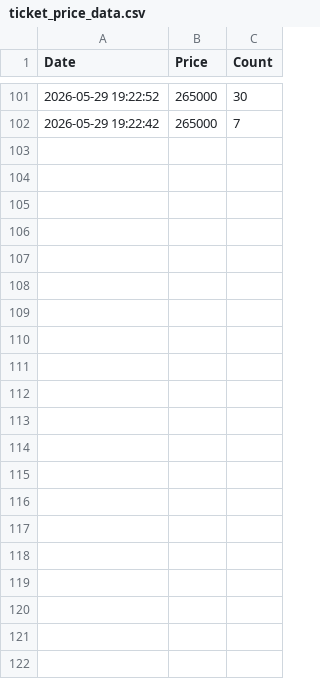
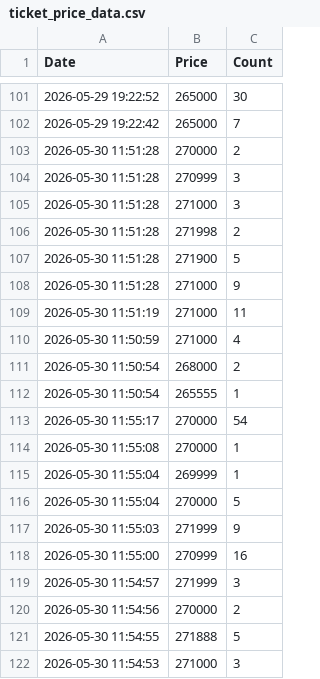
Before and after one commit to Kimjihwang1/dnf-market-analyzer, a CSV file: data/ticket_price_data.csv, drawn as a sheet; only a part is shown, gaps mark what is left out; the diff names each change by its address in the sheet, - before the commit and + after, or states it on an @@ line.

```diff
--- a/data/ticket_price_data.csv
+++ b/data/ticket_price_data.csv
+row 103: 2026-05-30 11:51:28 | 270000 | 2
+row 104: 2026-05-30 11:51:28 | 270999 | 3
+row 105: 2026-05-30 11:51:28 | 271000 | 3
+row 106: 2026-05-30 11:51:28 | 271998 | 2
+row 107: 2026-05-30 11:51:28 | 271900 | 5
+row 108: 2026-05-30 11:51:28 | 271000 | 9
+row 109: 2026-05-30 11:51:19 | 271000 | 11
+row 110: 2026-05-30 11:50:59 | 271000 | 4
+row 111: 2026-05-30 11:50:54 | 268000 | 2
+row 112: 2026-05-30 11:50:54 | 265555 | 1
+row 113: 2026-05-30 11:55:17 | 270000 | 54
+row 114: 2026-05-30 11:55:08 | 270000 | 1
+row 115: 2026-05-30 11:55:04 | 269999 | 1
+row 116: 2026-05-30 11:55:04 | 270000 | 5
+row 117: 2026-05-30 11:55:03 | 271999 | 9
+row 118: 2026-05-30 11:55:00 | 270999 | 16
+row 119: 2026-05-30 11:54:57 | 271999 | 3
+row 120: 2026-05-30 11:54:56 | 270000 | 2
+row 121: 2026-05-30 11:54:55 | 271888 | 5
+row 122: 2026-05-30 11:54:53 | 271000 | 3
```
Also changed, not shown: 2 other files.
